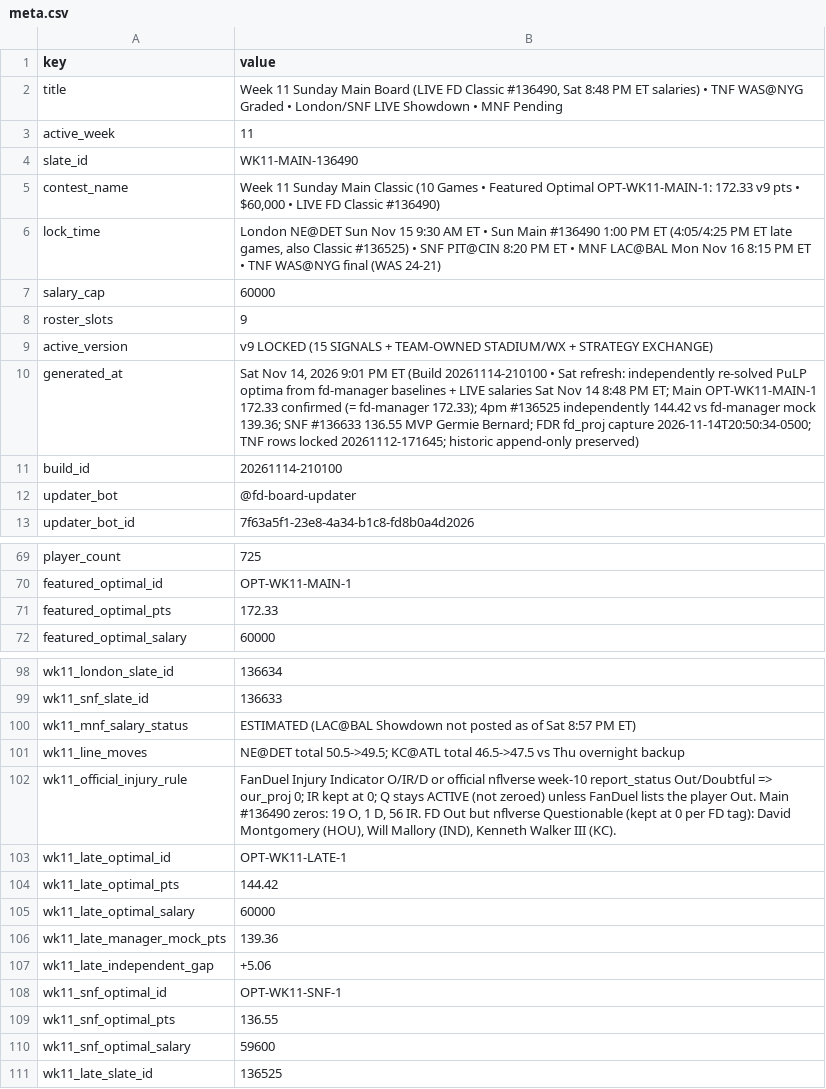
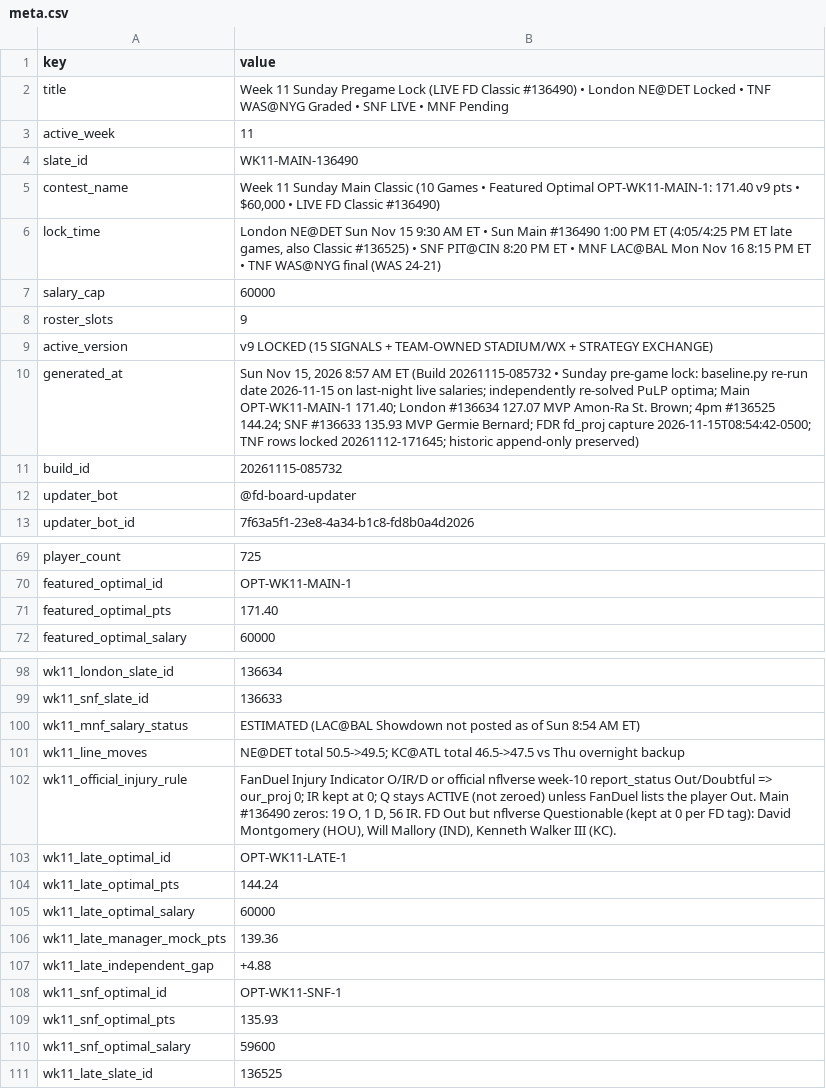
Before and after one commit to wtsarnow/fd-player-board, a CSV file: data/meta.csv, drawn as a sheet; only a part is shown, gaps mark what is left out; the diff covers the shown part only.

```diff
--- a/data/meta.csv
+++ b/data/meta.csv
@@ -1,6 +1,6 @@
 key,value
-title,"Week 11 Sunday Main Board (LIVE FD Classic #136490, Sat 8:48 PM ET salaries) • TNF WAS@NYG Graded • London/SNF LIVE Showdown • MNF Pending"
+title,Week 11 Sunday Pregame Lock (LIVE FD Classic #136490) • London NE@DET Locked • TNF WAS@NYG Graded • SNF LIVE • MNF Pending
 active_week,11
 slate_id,WK11-MAIN-136490
-contest_name,"Week 11 Sunday Main Classic (10 Games • Featured Optimal OPT-WK11-MAIN-1: 172.33 v9 pts • $60,000 • LIVE FD Classic #136490)"
+contest_name,"Week 11 Sunday Main Classic (10 Games • Featured Optimal OPT-WK11-MAIN-1: 171.40 v9 pts • $60,000 • LIVE FD Classic #136490)"
 lock_time,"London NE@DET Sun Nov 15 9:30 AM ET • Sun Main #136490 1:00 PM ET (4:05/4:25 PM ET late games, also Classic #136525) • SNF PIT@CIN 8:20 PM ET • MNF LAC@BAL Mon Nov 16 8:15 PM ET • TNF WAS@NYG final (WAS 24-21)"
@@ -9,4 +9,4 @@ roster_slots,9
 active_version,v9 LOCKED (15 SIGNALS + TEAM-OWNED STADIUM/WX + STRATEGY EXCHANGE)
-generated_at,"Sat Nov 14, 2026 9:01 PM ET (Build 20261114-210100 • Sat refresh: independently re-solved PuLP optima from fd-manager baselines + LIVE salaries Sat Nov 14 8:48 PM ET; Main OPT-WK11-MAIN-1 172.33 confirmed (= fd-manager 172.33); 4pm #136525 independently 144.42 vs fd-manager mock 139.36; SNF #136633 136.55 MVP Germie Bernard; FDR fd_proj capture 2026-11-14T20:50:34-0500; TNF rows locked 20261112-171645; historic append-only preserved)"
-build_id,20261114-210100
+generated_at,"Sun Nov 15, 2026 8:57 AM ET (Build 20261115-085732 • Sunday pre-game lock: baseline.py re-run date 2026-11-15 on last-night live salaries; independently re-solved PuLP optima; Main OPT-WK11-MAIN-1 171.40; London #136634 127.07 MVP Amon-Ra St. Brown; 4pm #136525 144.24; SNF #136633 135.93 MVP Germie Bernard; FDR fd_proj capture 2026-11-15T08:54:42-0500; TNF rows locked 20261112-171645; historic append-only preserved)"
+build_id,20261115-085732
 updater_bot,@fd-board-updater
@@ -70,3 +70,3 @@ player_count,725
 featured_optimal_id,OPT-WK11-MAIN-1
-featured_optimal_pts,172.33
+featured_optimal_pts,171.40
 featured_optimal_salary,60000
@@ -99,3 +99,3 @@ wk11_london_slate_id,136634
 wk11_snf_slate_id,136633
-wk11_mnf_salary_status,ESTIMATED (LAC@BAL Showdown not posted as of Sat 8:57 PM ET)
+wk11_mnf_salary_status,ESTIMATED (LAC@BAL Showdown not posted as of Sun 8:54 AM ET)
 wk11_line_moves,NE@DET total 50.5->49.5; KC@ATL total 46.5->47.5 vs Thu overnight backup
@@ -103,8 +103,8 @@ wk11_official_injury_rule,"FanDuel Injury Indicator O/IR/D or official nflverse
 wk11_late_optimal_id,OPT-WK11-LATE-1
-wk11_late_optimal_pts,144.42
+wk11_late_optimal_pts,144.24
 wk11_late_optimal_salary,60000
 wk11_late_manager_mock_pts,139.36
-wk11_late_independent_gap,+5.06
+wk11_late_independent_gap,+4.88
 wk11_snf_optimal_id,OPT-WK11-SNF-1
-wk11_snf_optimal_pts,136.55
+wk11_snf_optimal_pts,135.93
 wk11_snf_optimal_salary,59600
```
Also changed, not shown: 4 edited cells elsewhere in this file, data/lineups.csv, data/optimal_lineups.csv, 1 other file.
